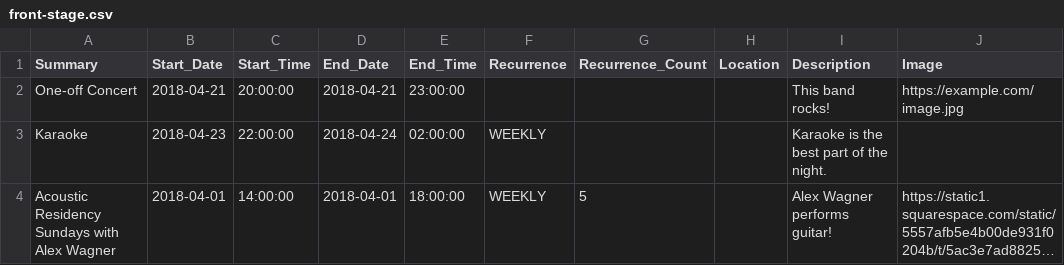
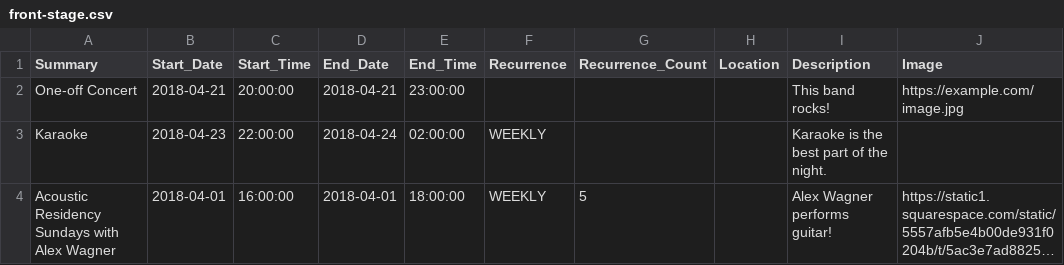
Before and after one commit to elryrie/thefootlightbar.github.io, a CSV file: _data/calendars/front-stage.csv, drawn as a sheet; only a part is shown; long unchanged cells end in …; the diff names each change by its address in the sheet, - before the commit and + after, or states it on an @@ line.

```diff
--- a/_data/calendars/front-stage.csv
+++ b/_data/calendars/front-stage.csv
-C4 (Start_Time): 14:00:00
+C4 (Start_Time): 16:00:00
```
Also changed, not shown: 15 other files.
